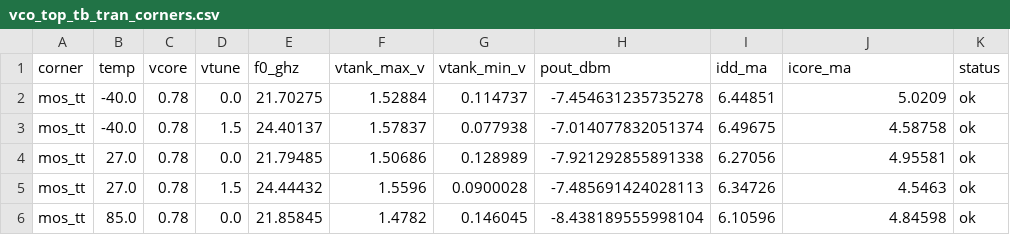
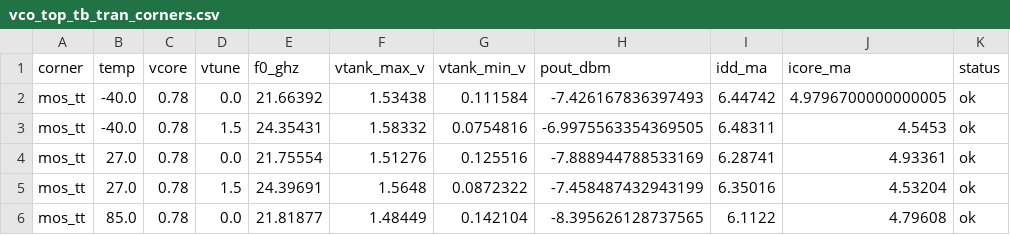
Before and after one commit to iic-jku/ihp-sg13cmos5l-ams-chip-template, a CSV file: macros/vco/testbenches/xschem/plot_simulations/figures/vco_top_tb_tran_corners.csv, drawn as a sheet; only a part is shown; the diff covers the shown part only.

```diff
--- a/macros/vco/testbenches/xschem/plot_simulations/figures/vco_top_tb_tran_corners.csv
+++ b/macros/vco/testbenches/xschem/plot_simulations/figures/vco_top_tb_tran_corners.csv
@@ -1,6 +1,6 @@
 corner,temp,vcore,vtune,f0_ghz,vtank_max_v,vtank_min_v,pout_dbm,idd_ma,icore_ma,status
-mos_tt,-40.0,0.78,0.0,21.70275,1.52884,0.114737,-7.454631235735278,6.44851,5.0209,ok
-mos_tt,-40.0,0.78,1.5,24.40137,1.57837,0.077938,-7.014077832051374,6.49675,4.58758,ok
-mos_tt,27.0,0.78,0.0,21.79485,1.50686,0.128989,-7.921292855891338,6.27056,4.95581,ok
-mos_tt,27.0,0.78,1.5,24.44432,1.5596,0.0900028,-7.485691424028113,6.34726,4.5463,ok
-mos_tt,85.0,0.78,0.0,21.85845,1.4782,0.146045,-8.438189555998104,6.10596,4.84598,ok
+mos_tt,-40.0,0.78,0.0,21.66392,1.53438,0.111584,-7.426167836397493,6.44742,4.9796700000000005,ok
+mos_tt,-40.0,0.78,1.5,24.35431,1.58332,0.0754816,-6.9975563354369505,6.48311,4.5453,ok
+mos_tt,27.0,0.78,0.0,21.75554,1.51276,0.125516,-7.888944788533169,6.28741,4.93361,ok
+mos_tt,27.0,0.78,1.5,24.39691,1.5648,0.0872322,-7.458487432943199,6.35016,4.53204,ok
+mos_tt,85.0,0.78,0.0,21.81877,1.48449,0.142104,-8.395626128737565,6.1122,4.79608,ok
```
Also changed, not shown: 78 edited cells elsewhere in this file, macros/vco/testbenches/xschem/plot_simulations/figures/vco_ind_tb_acsp_vacask.csv, macros/vco/testbenches/xschem/plot_simulations/figures/vco_top_tb_pss_vacask_pnoise_pac.csv, 55 other files.
